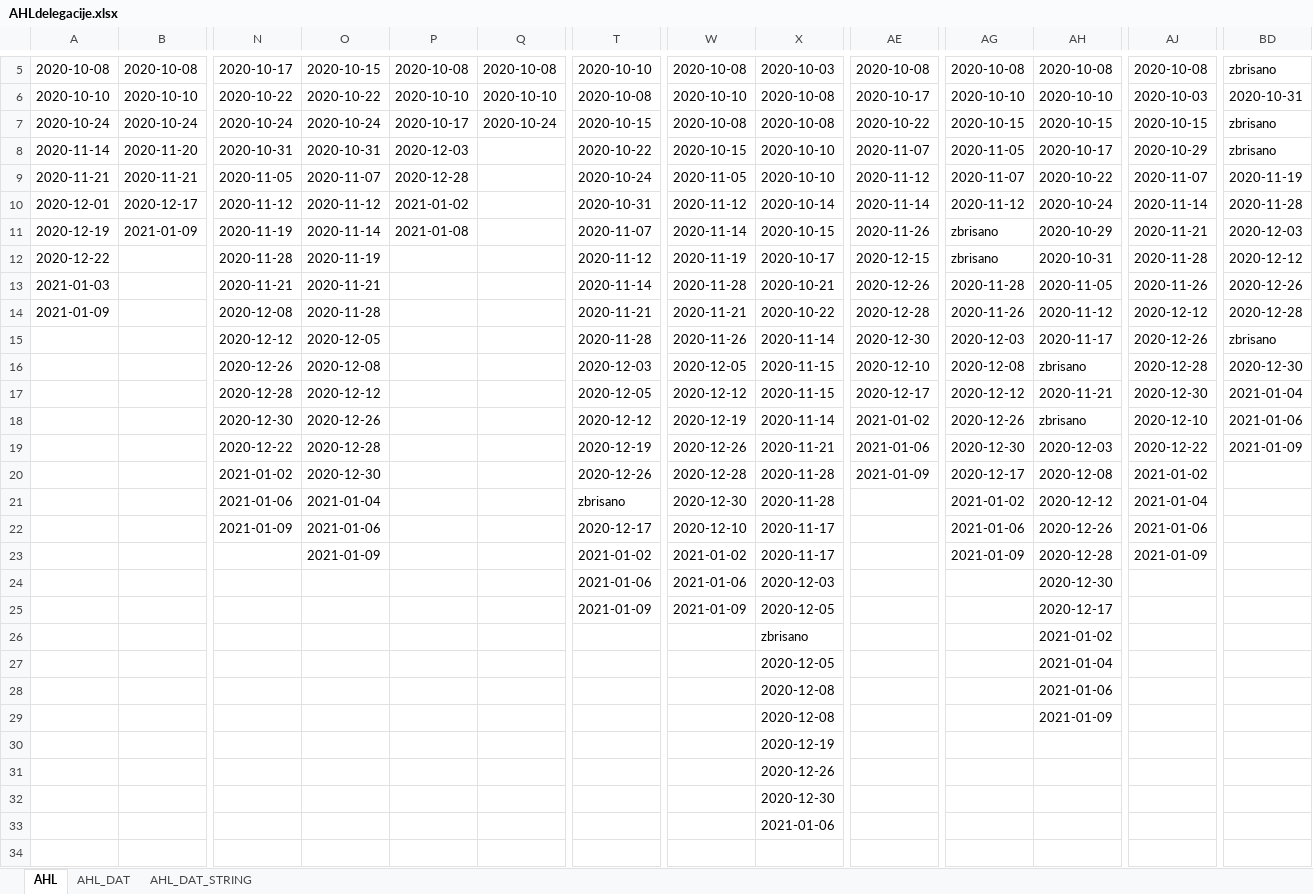
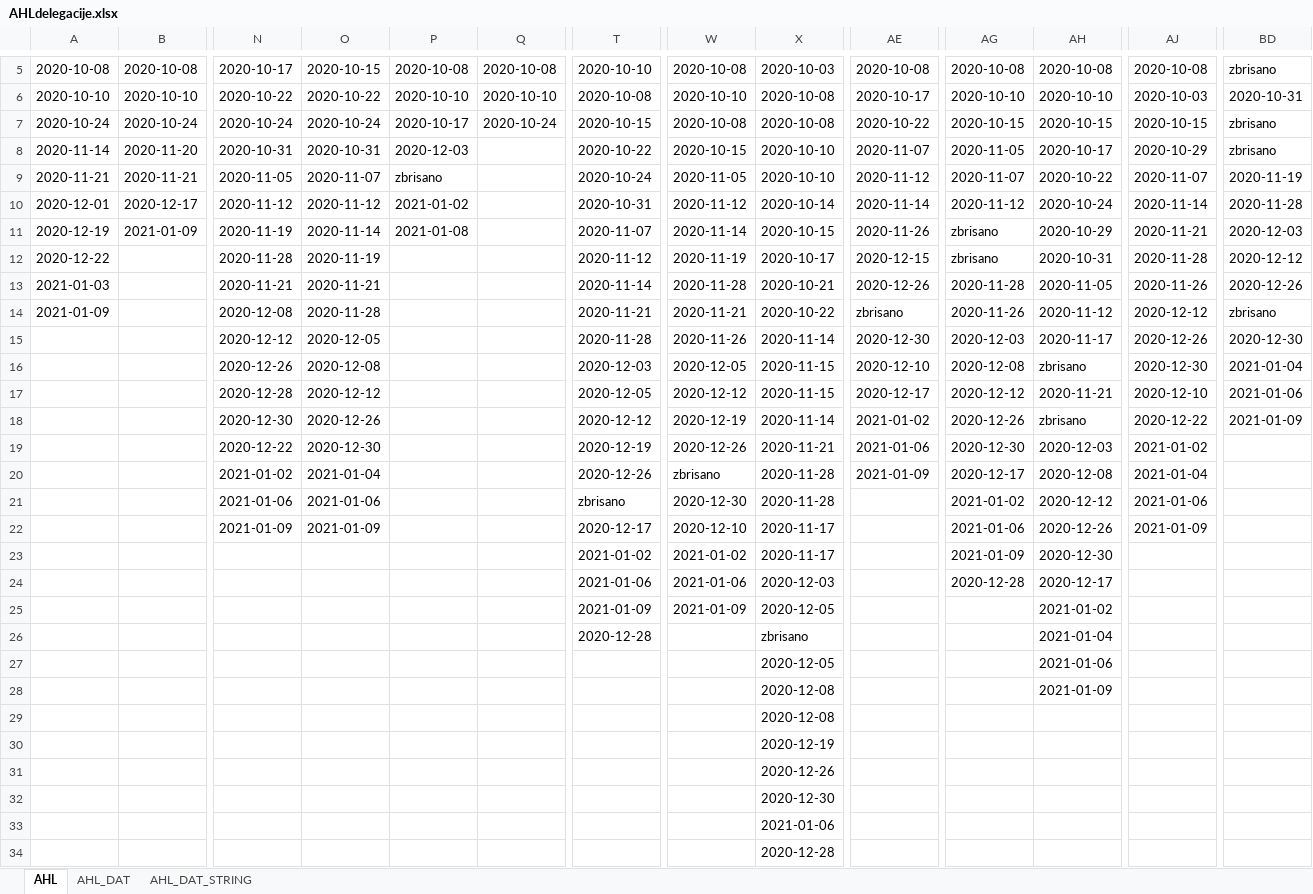
Before and after one commit to snojle23/delegacije, an Excel workbook: data/AHLdelegacije.xlsx, sheet AHL, drawn as a sheet; only a part is shown, gaps mark what is left out; values as stored, in another font and other column widths than the file's, no borders; rows hold the shown columns only; the diff covers the shown part only; the diff names each change by its address in the sheet, - before the commit and + after, or states it on an @@ line.

```diff
--- a/data/AHLdelegacije.xlsx (sheet AHL)
+++ b/data/AHLdelegacije.xlsx (sheet AHL)
-P9: 2020-12-28
+P9: zbrisano
-AE14: 2020-12-28
+AE14: zbrisano
-BD14: 2020-12-28
+BD14: zbrisano
-BD15: zbrisano
+BD15: 2020-12-30
-AJ16: 2020-12-28
+AJ16: 2020-12-30
-BD16: 2020-12-30
+BD16: 2021-01-04
-AJ17: 2020-12-30
+AJ17: 2020-12-10
-BD17: 2021-01-04
+BD17: 2021-01-06
-AJ18: 2020-12-10
+AJ18: 2020-12-22
-BD18: 2021-01-06
+BD18: 2021-01-09
-O19: 2020-12-28
+O19: 2020-12-30
-AJ19: 2020-12-22
+AJ19: 2021-01-02
-BD19: 2021-01-09
+BD19: (empty)
-O20: 2020-12-30
+O20: 2021-01-04
-W20: 2020-12-28
+W20: zbrisano
-AJ20: 2021-01-02
+AJ20: 2021-01-04
-O21: 2021-01-04
+O21: 2021-01-06
-AJ21: 2021-01-04
+AJ21: 2021-01-06
-O22: 2021-01-06
+O22: 2021-01-09
-AJ22: 2021-01-06
+AJ22: 2021-01-09
-O23: 2021-01-09
+O23: (empty)
-AH23: 2020-12-28
+AH23: 2020-12-30
-AJ23: 2021-01-09
+AJ23: (empty)
-AG24: (empty)
+AG24: 2020-12-28
-AH24: 2020-12-30
+AH24: 2020-12-17
-AH25: 2020-12-17
+AH25: 2021-01-02
-T26: (empty)
+T26: 2020-12-28
-AH26: 2021-01-02
+AH26: 2021-01-04
-AH27: 2021-01-04
+AH27: 2021-01-06
-AH28: 2021-01-06
+AH28: 2021-01-09
-AH29: 2021-01-09
+AH29: (empty)
+row 34:  |  |  |  |  |  |  |  | 2020-12-28
```
Also changed, not shown: 7 edited cells elsewhere in this sheet, sheet AHL_DAT, sheet AHL_DAT_STRING, data/ICEHLdelegacije.xlsx, 2 other files.
